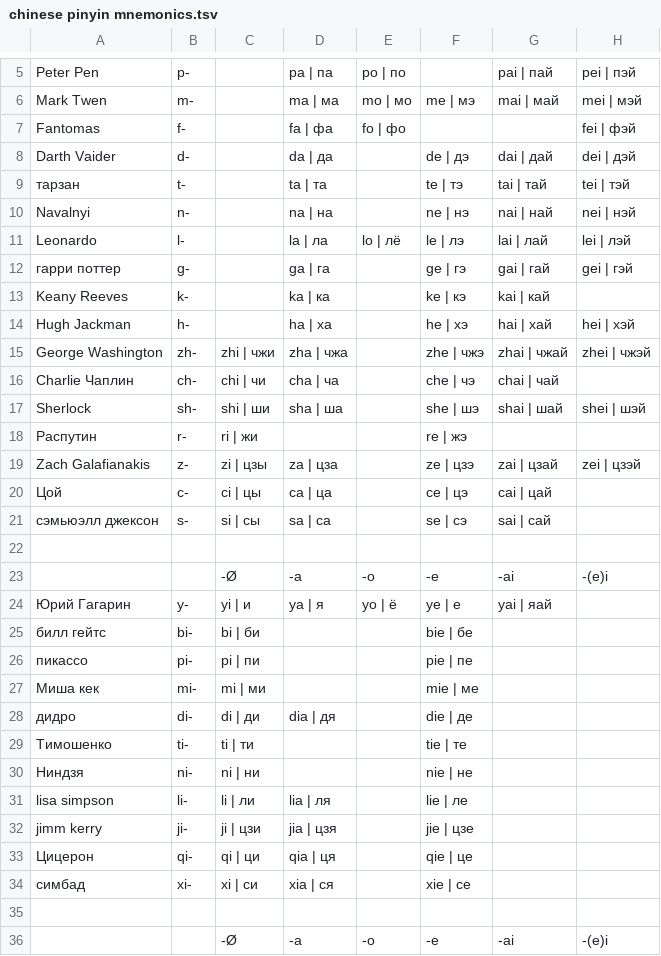
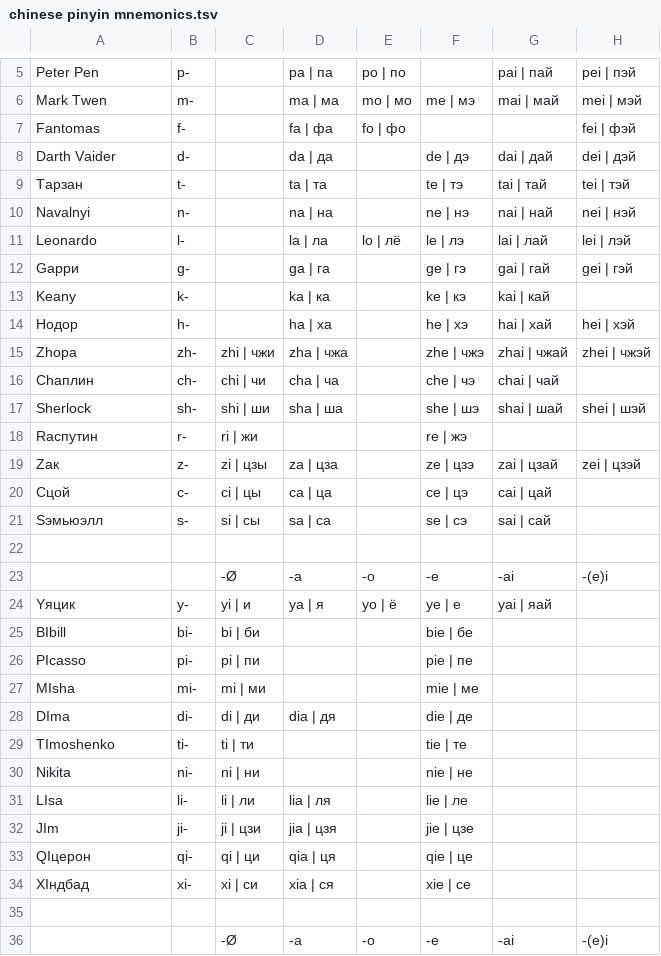
Before and after one commit to srghma/anki-cards-from-pdf, a TSV file: chinese pinyin mnemonics.tsv, drawn as a sheet; only a part is shown, gaps mark what is left out; the diff covers the shown part only; the diff names each change by its address in the sheet, - before the commit and + after, or states it on an @@ line.

Commit message:
feat: update

```diff
--- a/chinese pinyin mnemonics.tsv
+++ b/chinese pinyin mnemonics.tsv
-A9: тарзан
+A9: Tарзан
-A12: гарри поттер
+A12: Gарри
-A13: Keany Reeves
+A13: Keany
-A14: Hugh Jackman
+A14: Hодор
-A15: George Washington
+A15: Zhора
-A16: Charlie Чаплин
+A16: Chаплин
-A18: Распутин
+A18: Rаспутин
-A19: Zach Galafianakis
+A19: Zак
-A20: Цой
+A20: Cцой
-A21: сэмьюэлл джексон
+A21: Sэмьюэлл
-A24: Юрий Гагарин
+A24: Yяцик
-A25: билл гейтс
+A25: BIbill
-A26: пикассо
+A26: PIcasso
-A27: Mиша кек
+A27: MIsha
-A28: дидро
+A28: DIma
-A29: Тимошенко
+A29: TImoshenko
-A30: Ниндзя
+A30: Nikita
-A31: lisa simpson
+A31: LIsa
-A32: jimm kerry
+A32: JIm
-A33: Цицерон
+A33: QIцерон
-A34: симбад
+A34: XIндбад
```
Also changed, not shown: 25 edited cells elsewhere in this file.
